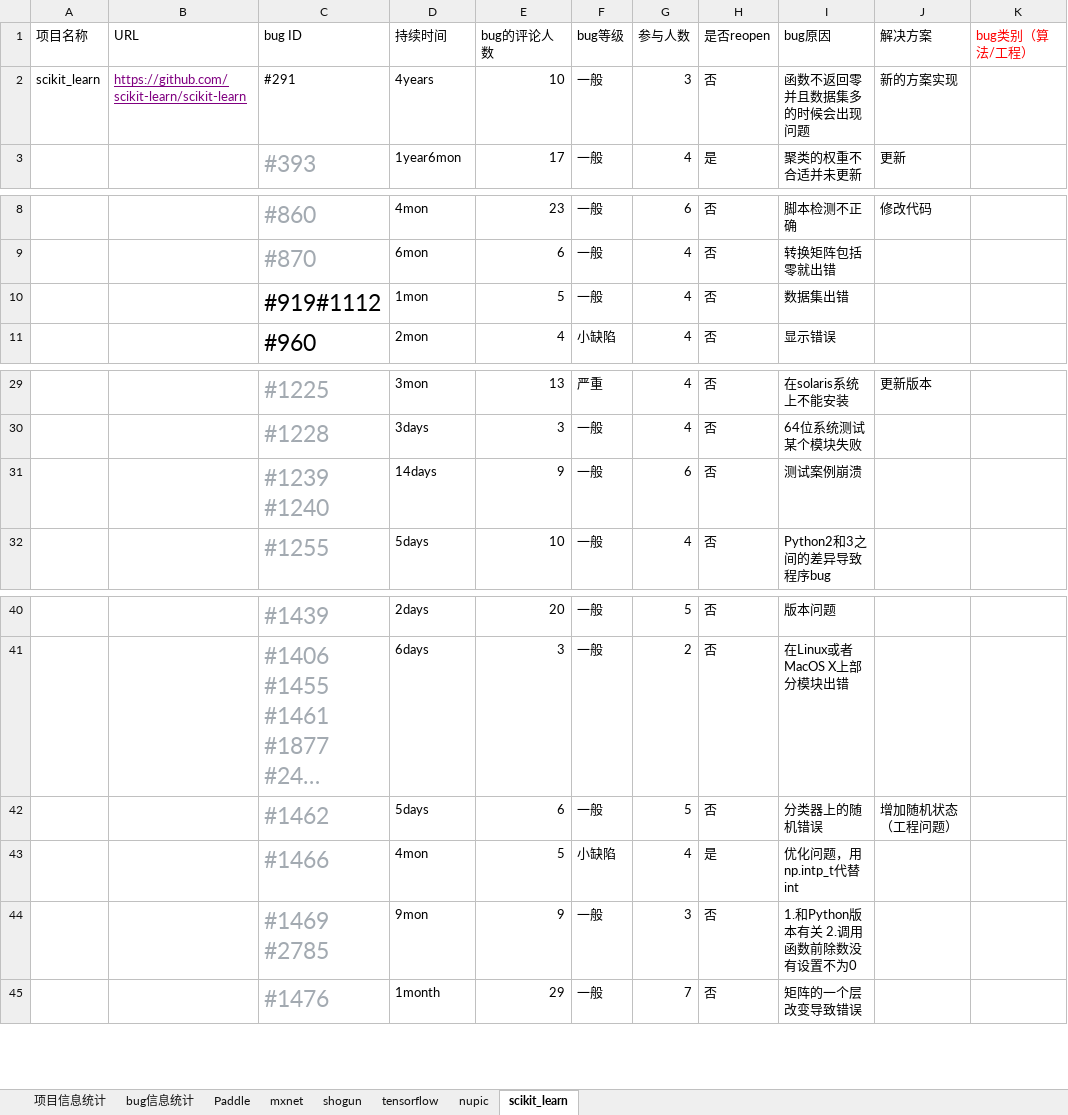
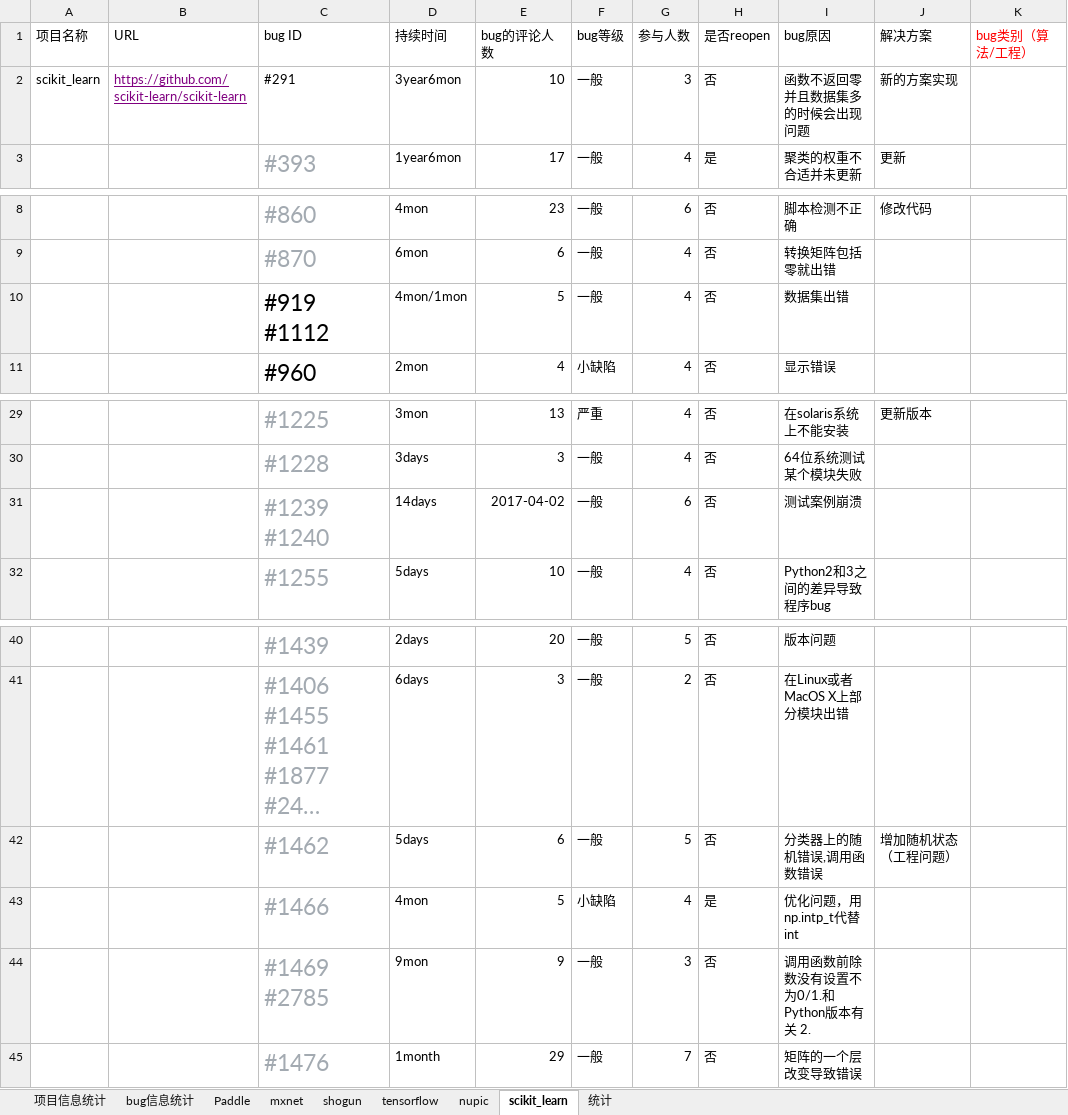
Before and after one commit to YZU-RiSAME/ML_project_analysis, an Excel workbook: 数据分析/项目统计信息表（李亘杰）.xlsx, sheet scikit_learn, drawn as a sheet; only a part is shown, gaps mark what is left out; long unchanged cells end in …; values as stored, in another font and other column widths than the file's, no borders; the diff names each change by its address in the sheet, - before the commit and + after, or states it on an @@ line.

```diff
--- a/数据分析/项目统计信息表（李亘杰）.xlsx (sheet scikit_learn)
+++ b/数据分析/项目统计信息表（李亘杰）.xlsx (sheet scikit_learn)
+sheet tab: 统计
-D2 (持续时间): 4years
+D2 (持续时间): 3year6mon
-C10 (bug ID): #919#1112
+C10 (bug ID): #919 #1112
-D10 (持续时间): 1mon
+D10 (持续时间): 4mon/1mon
-E31 (bug的评论人数): 9
+E31 (bug的评论人数): 2017-04-02
-I42 (bug原因): 分类器上的随机错误
+I42 (bug原因): 分类器上的随机错误,调用函数错误
-I44 (bug原因): 1.和Python版本有关 2.调用函数前除数没有设置不为0
+I44 (bug原因): 调用函数前除数没有设置不为0/1.和Python版本有关 2.
```
